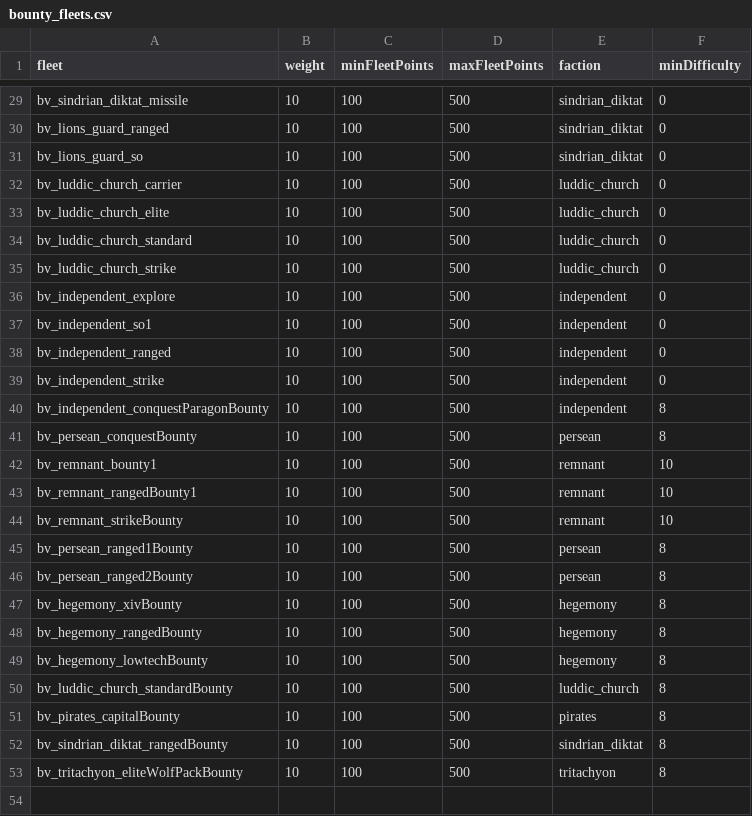
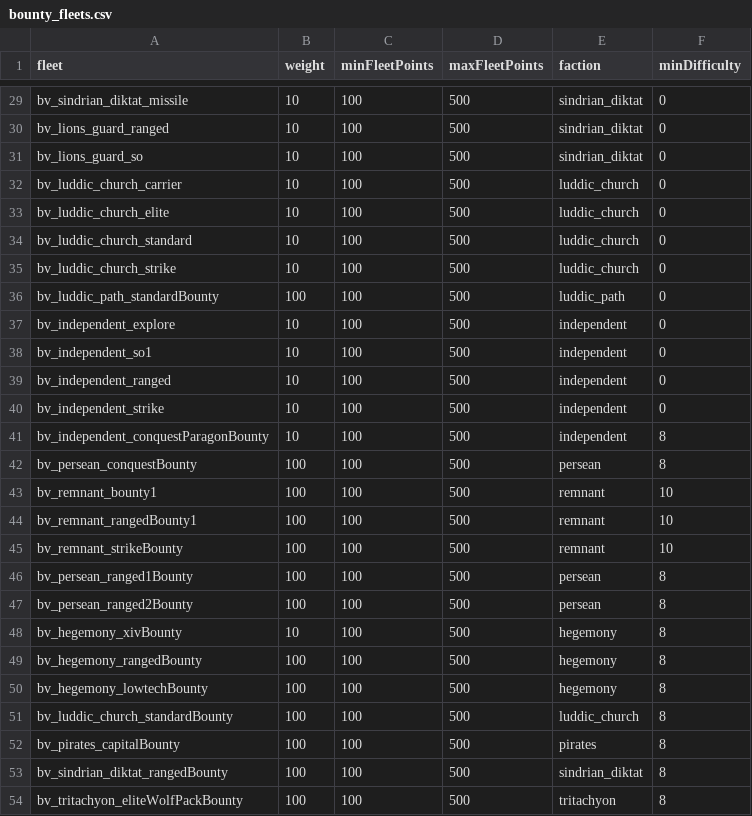
Before and after one commit to itBeABruhmoment/BetterVariants, a CSV file: data/bettervariants/bounty_fleets.csv, drawn as a sheet; only a part is shown, gaps mark what is left out.

```diff
--- a/data/bettervariants/bounty_fleets.csv
+++ b/data/bettervariants/bounty_fleets.csv
@@ -35,2 +35,3 @@ bv_luddic_church_standard,10,100,500,luddic_church,0
 bv_luddic_church_strike,10,100,500,luddic_church,0
+bv_luddic_path_standardBounty,100,100,500,luddic_path,0
 bv_independent_explore,10,100,500,independent,0
@@ -40,14 +41,14 @@ bv_independent_strike,10,100,500,independent,0
 bv_independent_conquestParagonBounty,10,100,500,independent,8
-bv_persean_conquestBounty,10,100,500,persean,8
-bv_remnant_bounty1,10,100,500,remnant,10
-bv_remnant_rangedBounty1,10,100,500,remnant,10
-bv_remnant_strikeBounty,10,100,500,remnant,10
-bv_persean_ranged1Bounty,10,100,500,persean,8
-bv_persean_ranged2Bounty,10,100,500,persean,8
+bv_persean_conquestBounty,100,100,500,persean,8
+bv_remnant_bounty1,100,100,500,remnant,10
+bv_remnant_rangedBounty1,100,100,500,remnant,10
+bv_remnant_strikeBounty,100,100,500,remnant,10
+bv_persean_ranged1Bounty,100,100,500,persean,8
+bv_persean_ranged2Bounty,100,100,500,persean,8
 bv_hegemony_xivBounty,10,100,500,hegemony,8
-bv_hegemony_rangedBounty,10,100,500,hegemony,8
-bv_hegemony_lowtechBounty,10,100,500,hegemony,8
-bv_luddic_church_standardBounty,10,100,500,luddic_church,8
-bv_pirates_capitalBounty,10,100,500,pirates,8
-bv_sindrian_diktat_rangedBounty,10,100,500,sindrian_diktat,8
-bv_tritachyon_eliteWolfPackBounty,10,100,500,tritachyon,8
+bv_hegemony_rangedBounty,100,100,500,hegemony,8
+bv_hegemony_lowtechBounty,100,100,500,hegemony,8
+bv_luddic_church_standardBounty,100,100,500,luddic_church,8
+bv_pirates_capitalBounty,100,100,500,pirates,8
+bv_sindrian_diktat_rangedBounty,100,100,500,sindrian_diktat,8
+bv_tritachyon_eliteWolfPackBounty,100,100,500,tritachyon,8
```
Also changed, not shown: data/variants_lib/fleets/fleets.csv, 25 other files.
